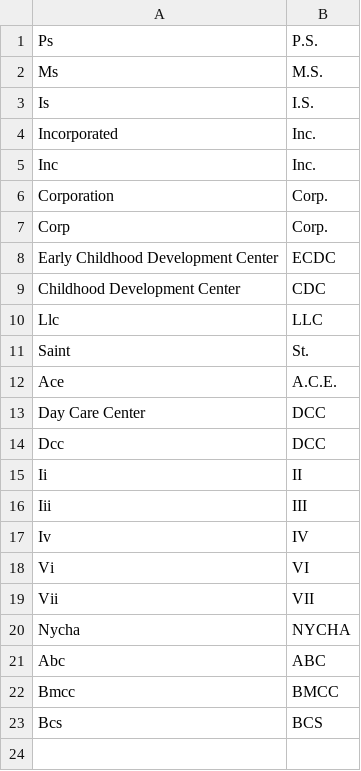
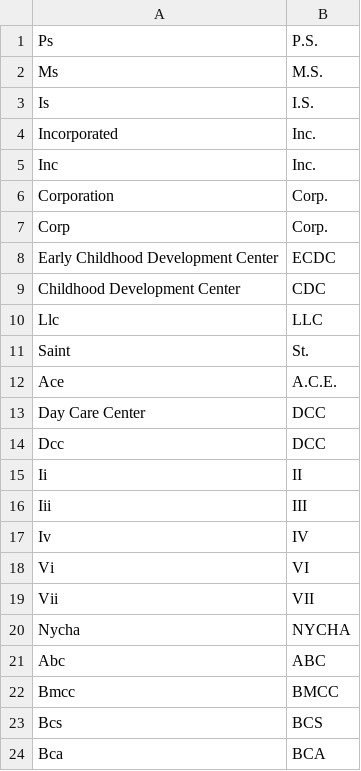
Before and after one commit to CityOfNewYork/Pre-K-Finder, a CSV file: etc/school_replace.csv, drawn as a sheet; the diff names each change by its address in the sheet, - before the commit and + after, or states it on an @@ line.

```diff
--- a/etc/school_replace.csv
+++ b/etc/school_replace.csv
+row 24: Bca | BCA
```
Also changed, not shown: src/main/webapp/upk.csv.
